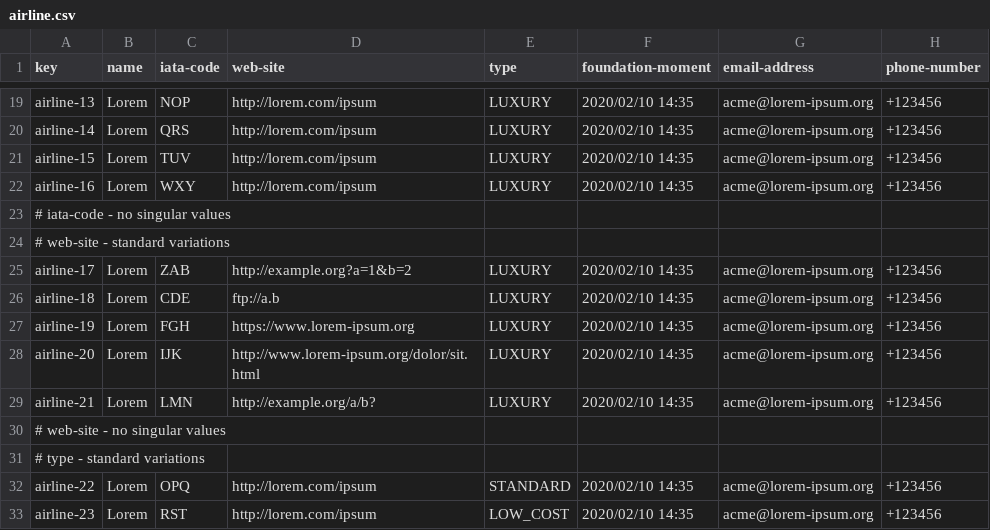
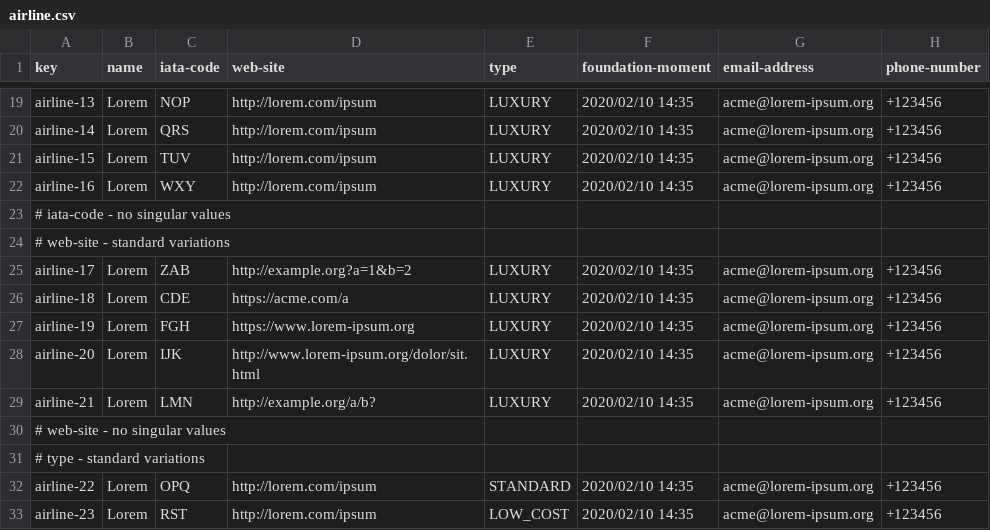
Before and after one commit to DP2-2025-C1-040/Acme-ANS, a CSV file: src/main/resources/WEB-INF/data/sample/airline.csv, drawn as a sheet; only a part is shown, gaps mark what is left out.

```diff
--- a/src/main/resources/WEB-INF/data/sample/airline.csv
+++ b/src/main/resources/WEB-INF/data/sample/airline.csv
@@ -25,3 +25,3 @@ airline-16,Lorem,WXY,"http://lorem.com/ipsum",LUXURY,2020/02/10 14:35,"acme@lore
 airline-17,Lorem,ZAB,"http://example.org?a=1&b=2",LUXURY,2020/02/10 14:35,"acme@lorem-ipsum.org",+123456
-airline-18,Lorem,CDE,"ftp://a.b",LUXURY,2020/02/10 14:35,"acme@lorem-ipsum.org",+123456
+airline-18,Lorem,CDE,"https://acme.com/a",LUXURY,2020/02/10 14:35,"acme@lorem-ipsum.org",+123456
 airline-19,Lorem,FGH,"https://www.lorem-ipsum.org",LUXURY,2020/02/10 14:35,"acme@lorem-ipsum.org",+123456
```
Also changed, not shown: src/main/resources/WEB-INF/data/sample/airline-manager.csv, src/main/resources/WEB-INF/data/sample/airport.csv, 8 other files.
